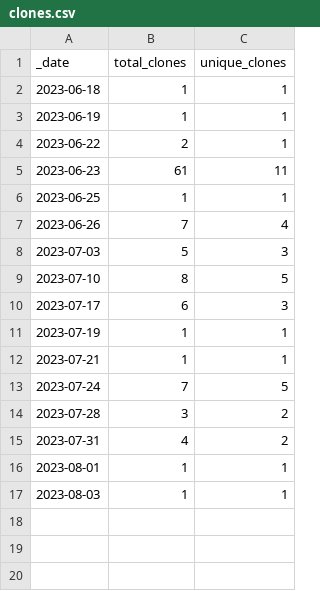
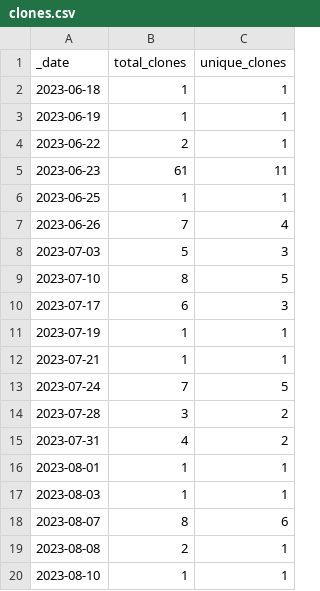
Before and after one commit to jzemmels/scored, a CSV file: traffic/clones.csv, drawn as a sheet.

Commit message:
GitHub traffic

```diff
--- a/traffic/clones.csv
+++ b/traffic/clones.csv
@@ -17 +17,4 @@ _date,total_clones,unique_clones
 2023-08-03,1,1
+2023-08-07,8,6
+2023-08-08,2,1
+2023-08-10,1,1
```
Also changed, not shown: 1 other file.
